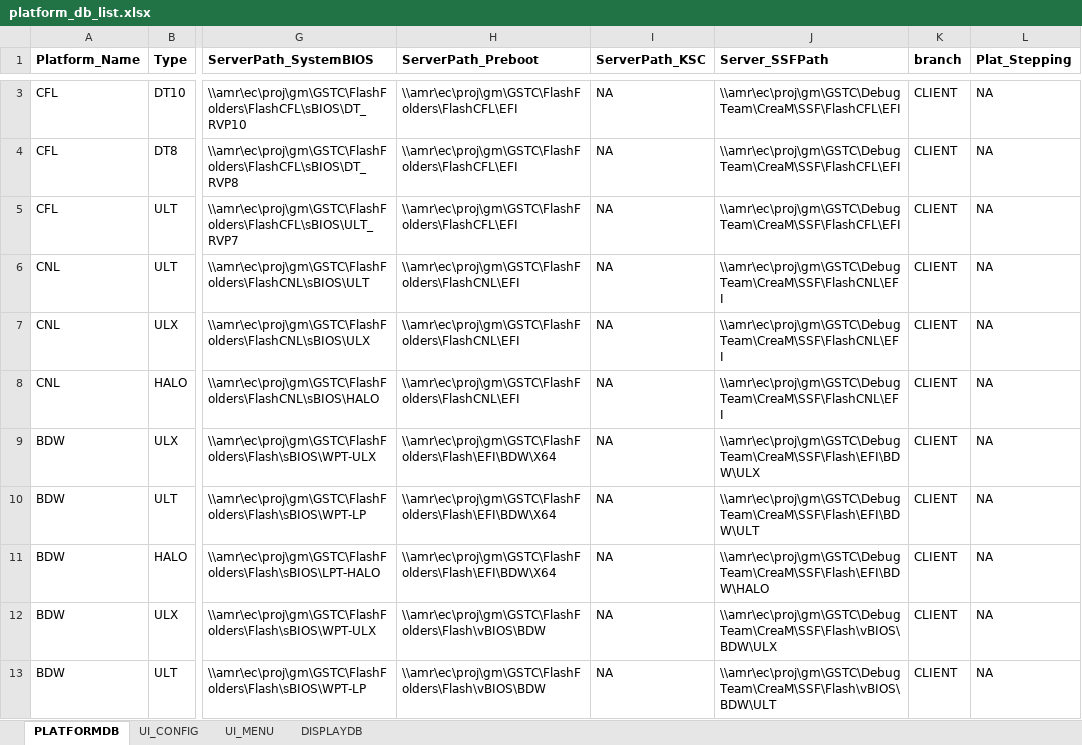
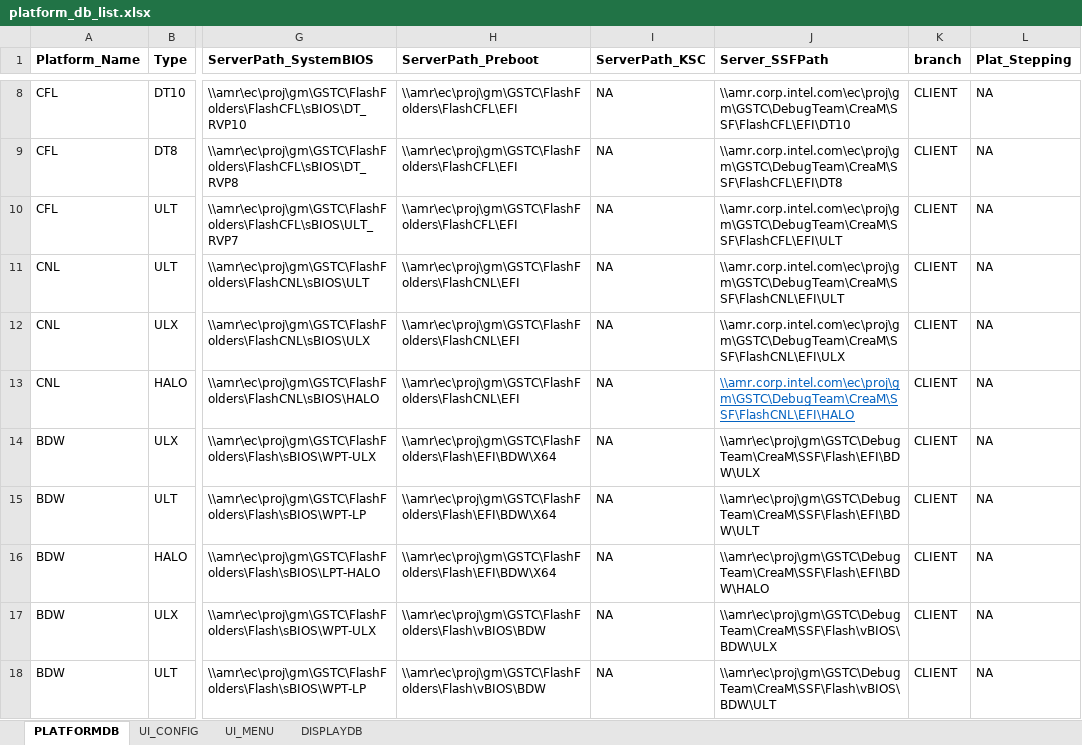
Before and after one commit to c-herrera/merge_utility, an Excel workbook: platform_db_list.xlsx, sheet PLATFORMDB, drawn as a sheet; only a part is shown, gaps mark what is left out; values as stored, in another font and other column widths than the file's, no borders; addresses are those after the commit; the diff covers the shown part only; the diff names each change by its address in the sheet, - before the commit and + after, or states it on an @@ line.

Commit message:
Changes to platform list
Changes to the CSV files and excel database

```diff
--- a/platform_db_list.xlsx (sheet PLATFORMDB)
+++ b/platform_db_list.xlsx (sheet PLATFORMDB)
-J8 (Server_SSFPath): \\amr\ec\proj\gm\GSTC\DebugTeam\CreaM\SSF\FlashCFL\EFI
+J8 (Server_SSFPath): \\amr.corp.intel.com\ec\proj\gm\GSTC\DebugTeam\CreaM\SSF\FlashCFL\EFI\DT10
-J9 (Server_SSFPath): \\amr\ec\proj\gm\GSTC\DebugTeam\CreaM\SSF\FlashCFL\EFI
+J9 (Server_SSFPath): \\amr.corp.intel.com\ec\proj\gm\GSTC\DebugTeam\CreaM\SSF\FlashCFL\EFI\DT8
-J10 (Server_SSFPath): \\amr\ec\proj\gm\GSTC\DebugTeam\CreaM\SSF\FlashCFL\EFI
+J10 (Server_SSFPath): \\amr.corp.intel.com\ec\proj\gm\GSTC\DebugTeam\CreaM\SSF\FlashCFL\EFI\ULT
-J11 (Server_SSFPath): \\amr\ec\proj\gm\GSTC\DebugTeam\CreaM\SSF\FlashCNL\EFI
+J11 (Server_SSFPath): \\amr.corp.intel.com\ec\proj\gm\GSTC\DebugTeam\CreaM\SSF\FlashCNL\EFI\ULT
-J12 (Server_SSFPath): \\amr\ec\proj\gm\GSTC\DebugTeam\CreaM\SSF\FlashCNL\EFI
+J12 (Server_SSFPath): \\amr.corp.intel.com\ec\proj\gm\GSTC\DebugTeam\CreaM\SSF\FlashCNL\EFI\ULX
-J13 (Server_SSFPath): \\amr\ec\proj\gm\GSTC\DebugTeam\CreaM\SSF\FlashCNL\EFI
+J13 (Server_SSFPath): \\amr.corp.intel.com\ec\proj\gm\GSTC\DebugTeam\CreaM\SSF\FlashCNL\EFI\HALO
@@ J13 underline: off → on, text colour: black → #0563C1 @@
```
Also changed, not shown: 5 added rows and 1 edited cell elsewhere in this sheet, sheet UI_CONFIG, sheet DISPLAYDB, sheet UI_MENU.
